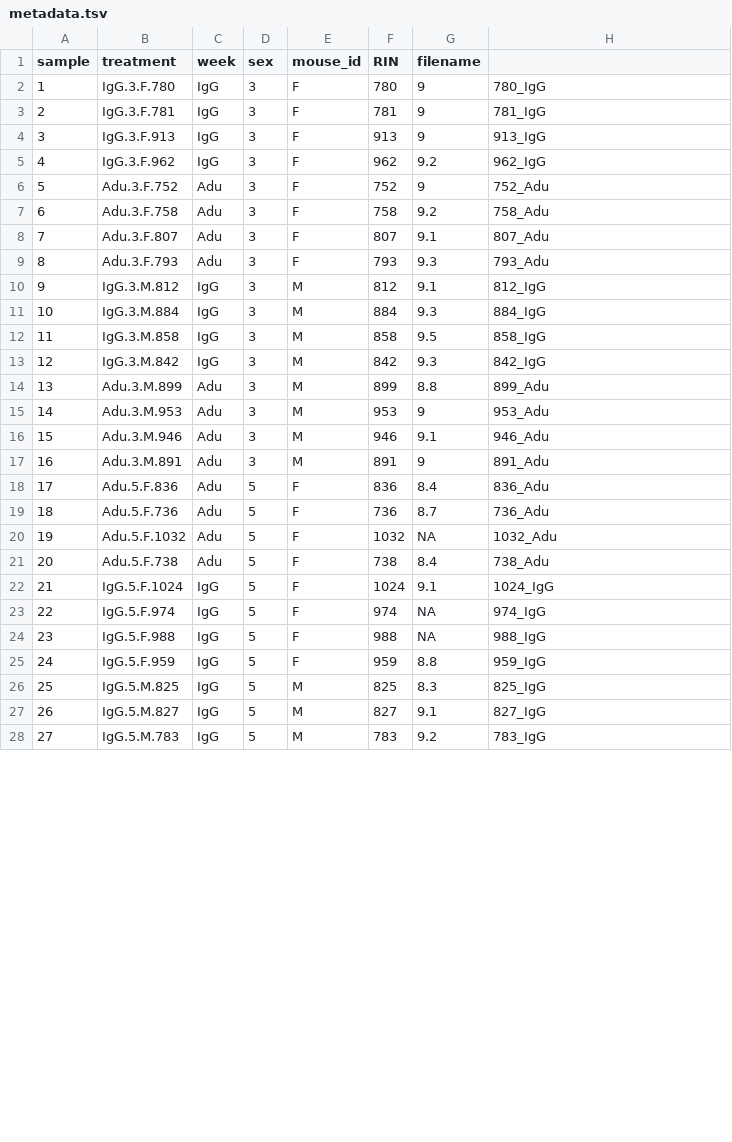
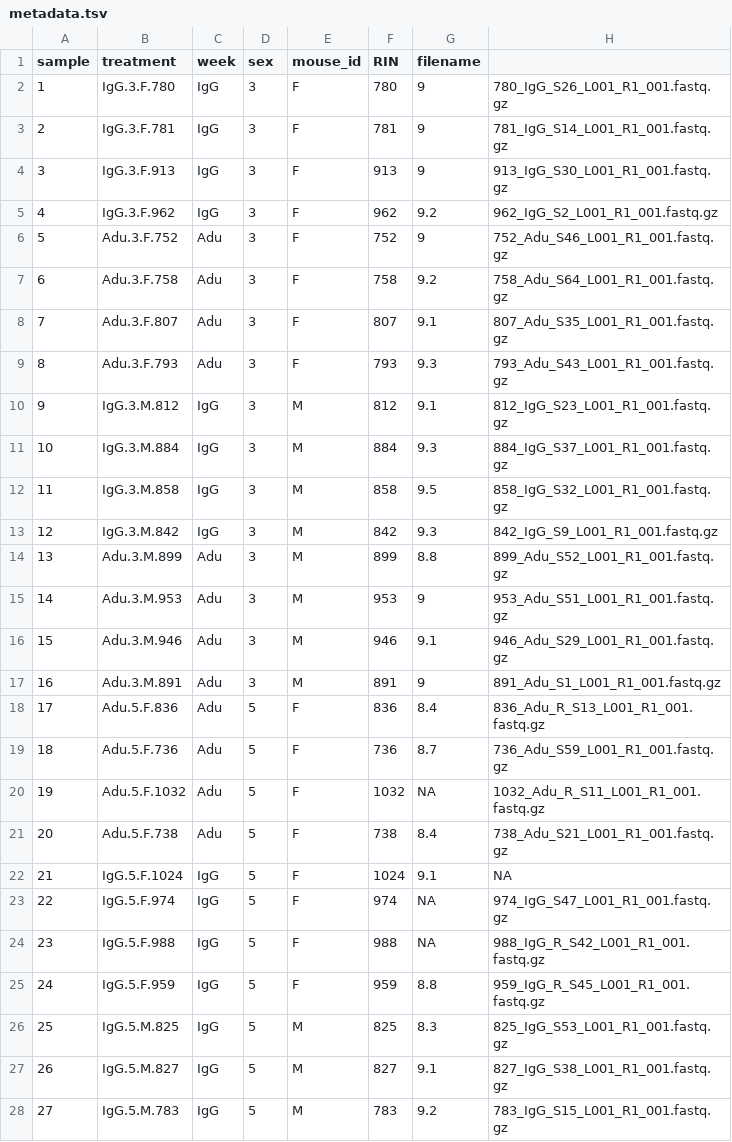
Before and after one commit to kenneditodd/aducanumab, a TSV file: bulkRNA/refs/metadata.tsv, drawn as a sheet; only a part is shown; the diff covers the shown part only.

Commit message:
add meta

```diff
--- a/bulkRNA/refs/metadata.tsv
+++ b/bulkRNA/refs/metadata.tsv
@@ -1,28 +1,28 @@
 sample	treatment	week	sex	mouse_id	RIN	filename
-1	IgG.3.F.780	IgG	3	F	780	9	780_IgG
-2	IgG.3.F.781	IgG	3	F	781	9	781_IgG
-3	IgG.3.F.913	IgG	3	F	913	9	913_IgG
-4	IgG.3.F.962	IgG	3	F	962	9.2	962_IgG
-5	Adu.3.F.752	Adu	3	F	752	9	752_Adu
-6	Adu.3.F.758	Adu	3	F	758	9.2	758_Adu
-7	Adu.3.F.807	Adu	3	F	807	9.1	807_Adu
-8	Adu.3.F.793	Adu	3	F	793	9.3	793_Adu
-9	IgG.3.M.812	IgG	3	M	812	9.1	812_IgG
-10	IgG.3.M.884	IgG	3	M	884	9.3	884_IgG
-11	IgG.3.M.858	IgG	3	M	858	9.5	858_IgG
-12	IgG.3.M.842	IgG	3	M	842	9.3	842_IgG
-13	Adu.3.M.899	Adu	3	M	899	8.8	899_Adu
-14	Adu.3.M.953	Adu	3	M	953	9	953_Adu
-15	Adu.3.M.946	Adu	3	M	946	9.1	946_Adu
-16	Adu.3.M.891	Adu	3	M	891	9	891_Adu
-17	Adu.5.F.836	Adu	5	F	836	8.4	836_Adu
-18	Adu.5.F.736	Adu	5	F	736	8.7	736_Adu
-19	Adu.5.F.1032	Adu	5	F	1032	NA	1032_Adu
-20	Adu.5.F.738	Adu	5	F	738	8.4	738_Adu
-21	IgG.5.F.1024	IgG	5	F	1024	9.1	1024_IgG
-22	IgG.5.F.974	IgG	5	F	974	NA	974_IgG
-23	IgG.5.F.988	IgG	5	F	988	NA	988_IgG
-24	IgG.5.F.959	IgG	5	F	959	8.8	959_IgG
-25	IgG.5.M.825	IgG	5	M	825	8.3	825_IgG
-26	IgG.5.M.827	IgG	5	M	827	9.1	827_IgG
-27	IgG.5.M.783	IgG	5	M	783	9.2	783_IgG
+1	IgG.3.F.780	IgG	3	F	780	9	780_IgG_S26_L001_R1_001.fastq.gz
+2	IgG.3.F.781	IgG	3	F	781	9	781_IgG_S14_L001_R1_001.fastq.gz
+3	IgG.3.F.913	IgG	3	F	913	9	913_IgG_S30_L001_R1_001.fastq.gz
+4	IgG.3.F.962	IgG	3	F	962	9.2	962_IgG_S2_L001_R1_001.fastq.gz
+5	Adu.3.F.752	Adu	3	F	752	9	752_Adu_S46_L001_R1_001.fastq.gz
+6	Adu.3.F.758	Adu	3	F	758	9.2	758_Adu_S64_L001_R1_001.fastq.gz
+7	Adu.3.F.807	Adu	3	F	807	9.1	807_Adu_S35_L001_R1_001.fastq.gz
+8	Adu.3.F.793	Adu	3	F	793	9.3	793_Adu_S43_L001_R1_001.fastq.gz
+9	IgG.3.M.812	IgG	3	M	812	9.1	812_IgG_S23_L001_R1_001.fastq.gz
+10	IgG.3.M.884	IgG	3	M	884	9.3	884_IgG_S37_L001_R1_001.fastq.gz
+11	IgG.3.M.858	IgG	3	M	858	9.5	858_IgG_S32_L001_R1_001.fastq.gz
+12	IgG.3.M.842	IgG	3	M	842	9.3	842_IgG_S9_L001_R1_001.fastq.gz
+13	Adu.3.M.899	Adu	3	M	899	8.8	899_Adu_S52_L001_R1_001.fastq.gz
+14	Adu.3.M.953	Adu	3	M	953	9	953_Adu_S51_L001_R1_001.fastq.gz
+15	Adu.3.M.946	Adu	3	M	946	9.1	946_Adu_S29_L001_R1_001.fastq.gz
+16	Adu.3.M.891	Adu	3	M	891	9	891_Adu_S1_L001_R1_001.fastq.gz
+17	Adu.5.F.836	Adu	5	F	836	8.4	836_Adu_R_S13_L001_R1_001.fastq.gz
+18	Adu.5.F.736	Adu	5	F	736	8.7	736_Adu_S59_L001_R1_001.fastq.gz
+19	Adu.5.F.1032	Adu	5	F	1032	NA	1032_Adu_R_S11_L001_R1_001.fastq.gz
+20	Adu.5.F.738	Adu	5	F	738	8.4	738_Adu_S21_L001_R1_001.fastq.gz
+21	IgG.5.F.1024	IgG	5	F	1024	9.1	NA
+22	IgG.5.F.974	IgG	5	F	974	NA	974_IgG_S47_L001_R1_001.fastq.gz
+23	IgG.5.F.988	IgG	5	F	988	NA	988_IgG_R_S42_L001_R1_001.fastq.gz
+24	IgG.5.F.959	IgG	5	F	959	8.8	959_IgG_R_S45_L001_R1_001.fastq.gz
+25	IgG.5.M.825	IgG	5	M	825	8.3	825_IgG_S53_L001_R1_001.fastq.gz
+26	IgG.5.M.827	IgG	5	M	827	9.1	827_IgG_S38_L001_R1_001.fastq.gz
+27	IgG.5.M.783	IgG	5	M	783	9.2	783_IgG_S15_L001_R1_001.fastq.gz
```
Also changed, not shown: 37 edited cells elsewhere in this file.
